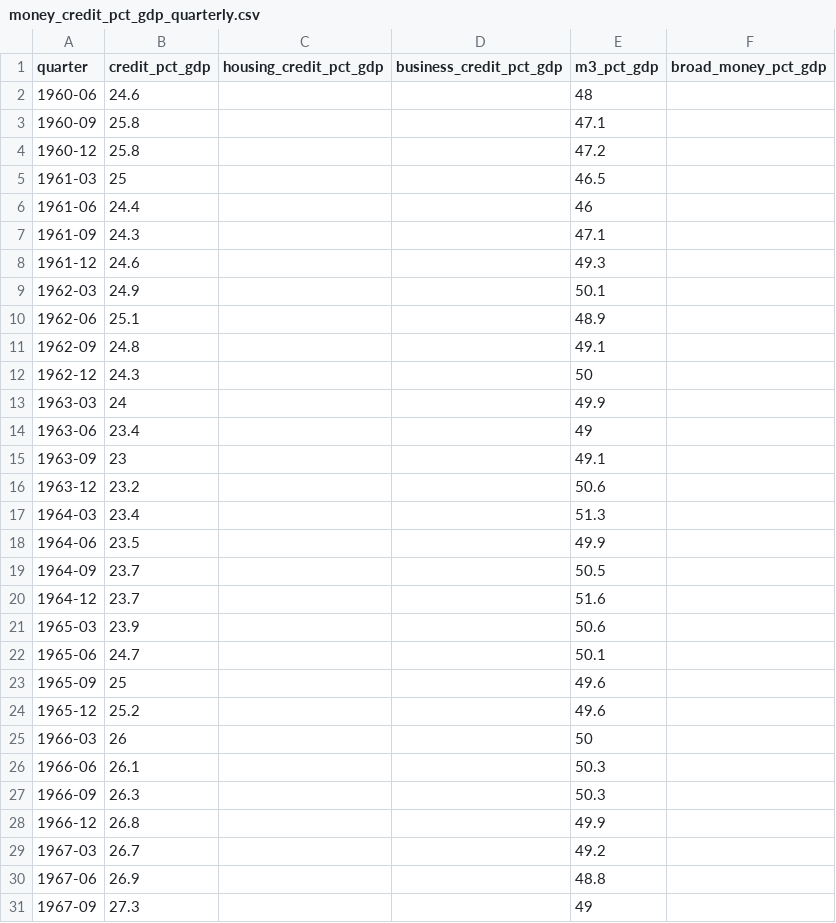
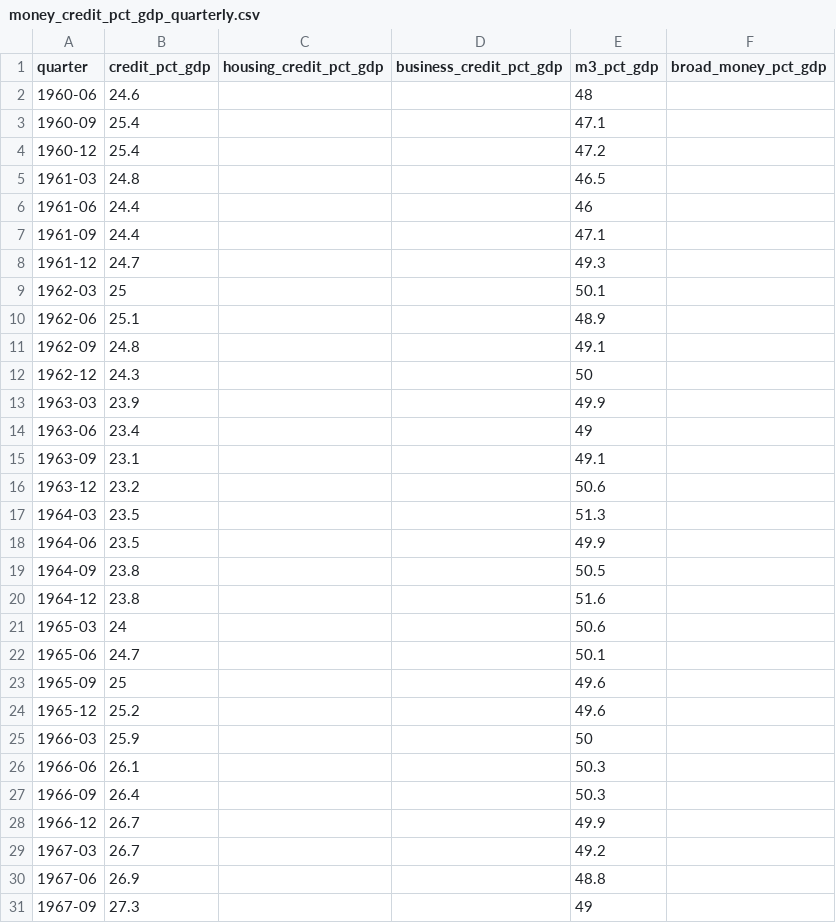
Before and after one commit to DavidAStephan/Historic-aus-data, a CSV file: 08-money-credit-rates/output/money_credit_pct_gdp_quarterly.csv, drawn as a sheet; only a part is shown; the diff covers the shown part only.

```diff
--- a/08-money-credit-rates/output/money_credit_pct_gdp_quarterly.csv
+++ b/08-money-credit-rates/output/money_credit_pct_gdp_quarterly.csv
@@ -2,9 +2,9 @@ quarter,credit_pct_gdp,housing_credit_pct_gdp,business_credit_pct_gdp,m3_pct_gdp
 1960-06,24.6,,,48,
-1960-09,25.8,,,47.1,
-1960-12,25.8,,,47.2,
-1961-03,25,,,46.5,
+1960-09,25.4,,,47.1,
+1960-12,25.4,,,47.2,
+1961-03,24.8,,,46.5,
 1961-06,24.4,,,46,
-1961-09,24.3,,,47.1,
-1961-12,24.6,,,49.3,
-1962-03,24.9,,,50.1,
+1961-09,24.4,,,47.1,
+1961-12,24.7,,,49.3,
+1962-03,25,,,50.1,
 1962-06,25.1,,,48.9,
@@ -12,11 +12,11 @@ quarter,credit_pct_gdp,housing_credit_pct_gdp,business_credit_pct_gdp,m3_pct_gdp
 1962-12,24.3,,,50,
-1963-03,24,,,49.9,
+1963-03,23.9,,,49.9,
 1963-06,23.4,,,49,
-1963-09,23,,,49.1,
+1963-09,23.1,,,49.1,
 1963-12,23.2,,,50.6,
-1964-03,23.4,,,51.3,
+1964-03,23.5,,,51.3,
 1964-06,23.5,,,49.9,
-1964-09,23.7,,,50.5,
-1964-12,23.7,,,51.6,
-1965-03,23.9,,,50.6,
+1964-09,23.8,,,50.5,
+1964-12,23.8,,,51.6,
+1965-03,24,,,50.6,
 1965-06,24.7,,,50.1,
@@ -24,6 +24,6 @@ quarter,credit_pct_gdp,housing_credit_pct_gdp,business_credit_pct_gdp,m3_pct_gdp
 1965-12,25.2,,,49.6,
-1966-03,26,,,50,
+1966-03,25.9,,,50,
 1966-06,26.1,,,50.3,
-1966-09,26.3,,,50.3,
-1966-12,26.8,,,49.9,
+1966-09,26.4,,,50.3,
+1966-12,26.7,,,49.9,
 1967-03,26.7,,,49.2,
```
Also changed, not shown: 17 edited cells elsewhere in this file, 08-money-credit-rates/output/money_credit_monthly.csv, 11 other files.
